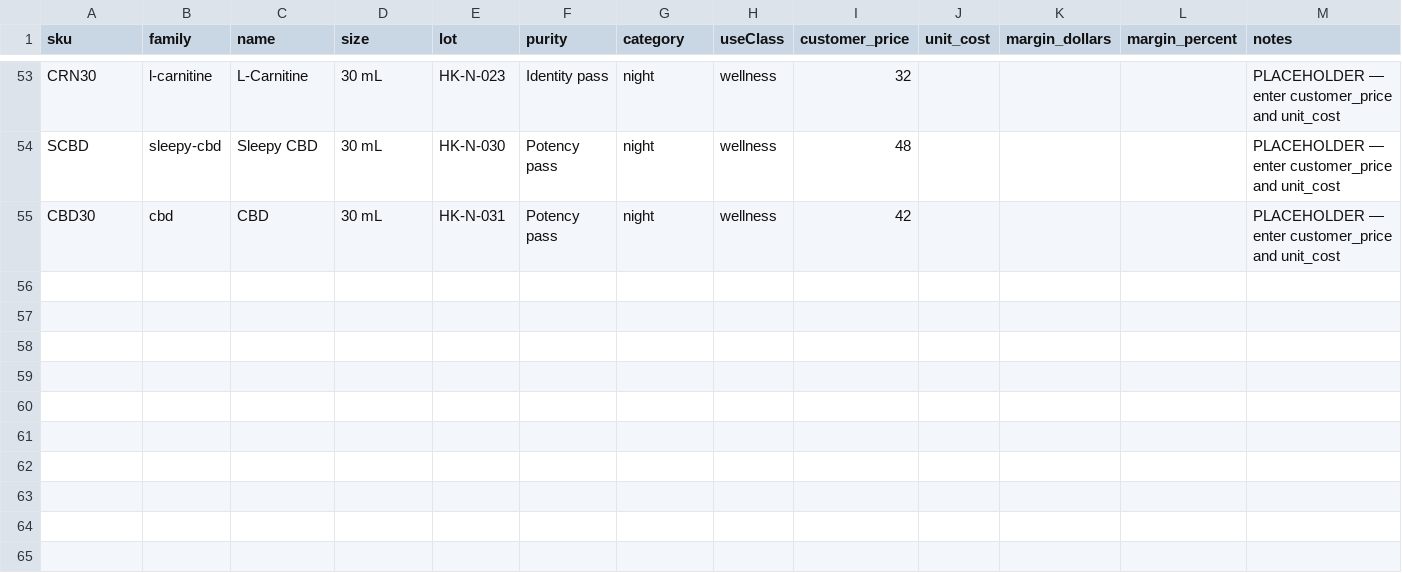
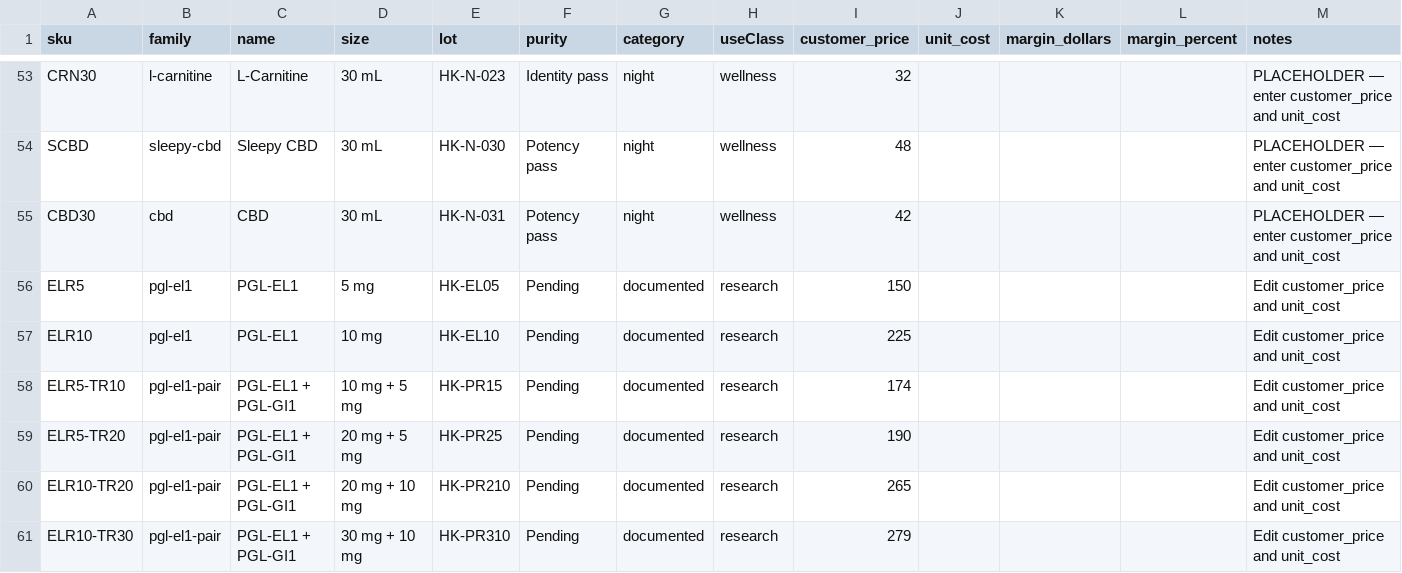
Before and after one commit to mastaryan/Helix-King-Labs, a CSV file: data/catalog-pricing.csv, drawn as a sheet; only a part is shown, gaps mark what is left out; the diff names each change by its address in the sheet, - before the commit and + after, or states it on an @@ line.

```diff
--- a/data/catalog-pricing.csv
+++ b/data/catalog-pricing.csv
+row 56: ELR5 | pgl-el1 | PGL-EL1 | 5 mg | HK-EL05 | Pending | documented | research | 150 |  |  |  | Edit customer_price and unit_cost
+row 57: ELR10 | pgl-el1 | PGL-EL1 | 10 mg | HK-EL10 | Pending | documented | research | 225 |  |  |  | Edit customer_price and unit_cost
+row 58: ELR5-TR10 | pgl-el1-pair | PGL-EL1 + PGL-GI1 | 10 mg + 5 mg | HK-PR15 | Pending | documented | research | 174 |  |  |  | Edit customer_price and unit_cost
+row 59: ELR5-TR20 | pgl-el1-pair | PGL-EL1 + PGL-GI1 | 20 mg + 5 mg | HK-PR25 | Pending | documented | research | 190 |  |  |  | Edit customer_price and unit_cost
+row 60: ELR10-TR20 | pgl-el1-pair | PGL-EL1 + PGL-GI1 | 20 mg + 10 mg | HK-PR210 | Pending | documented | research | 265 |  |  |  | Edit customer_price and unit_cost
+row 61: ELR10-TR30 | pgl-el1-pair | PGL-EL1 + PGL-GI1 | 30 mg + 10 mg | HK-PR310 | Pending | documented | research | 279 |  |  |  | Edit customer_price and unit_cost
```
Also changed, not shown: data/inventory.csv, 13 other files.
